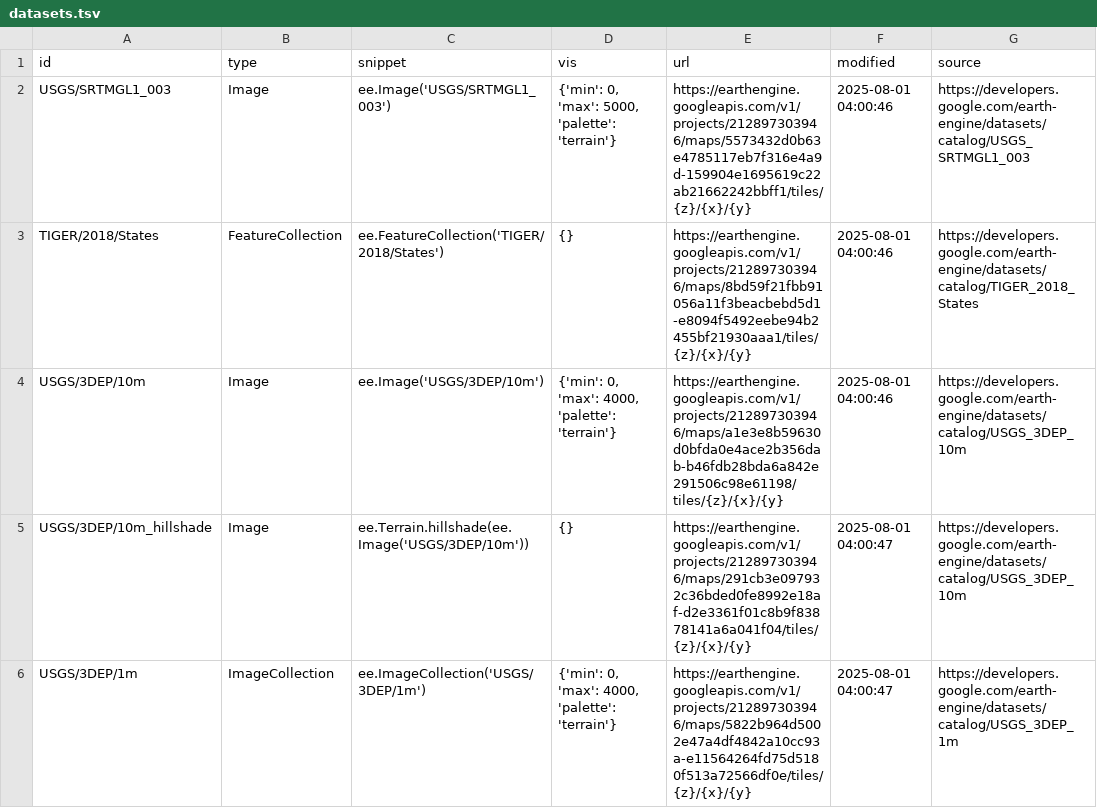
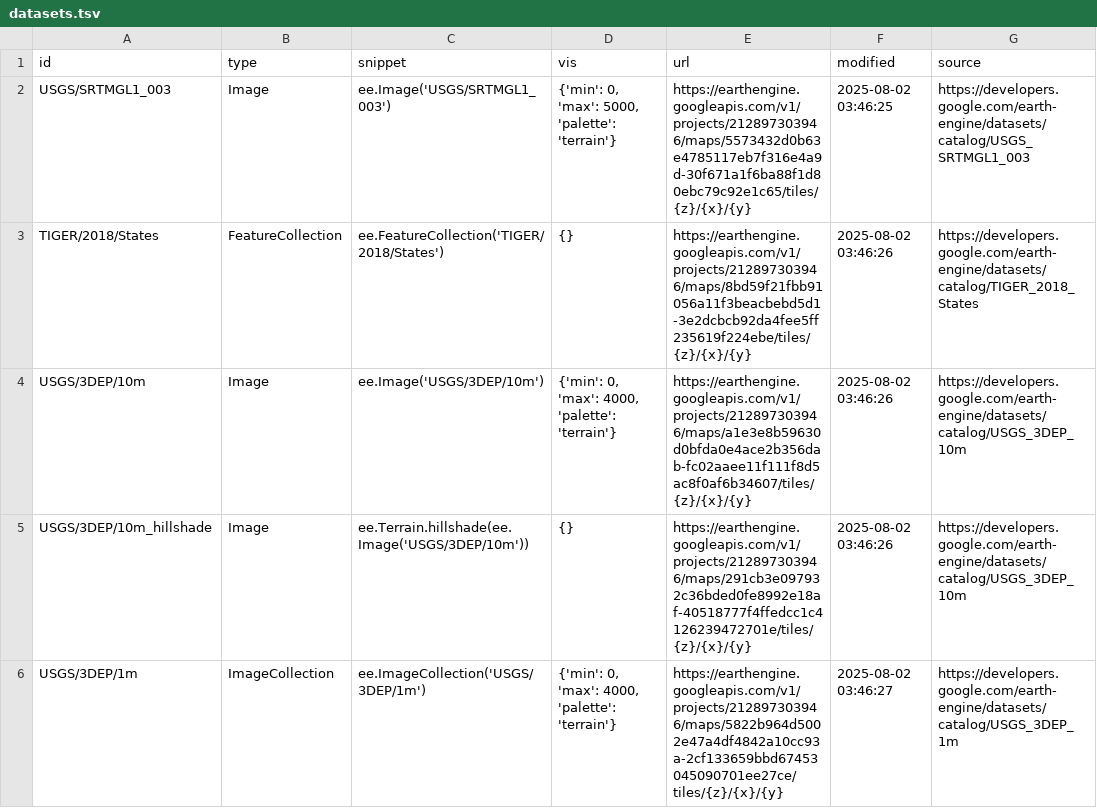
Before and after one commit to opengeos/ee-tile-layers, a TSV file: datasets.tsv, drawn as a sheet; only a part is shown; the diff covers the shown part only.

```diff
--- a/datasets.tsv
+++ b/datasets.tsv
@@ -1,6 +1,6 @@
 id	type	snippet	vis	url	modified	source
-USGS/SRTMGL1_003	Image	ee.Image('USGS/SRTMGL1_003')	{'min': 0, 'max': 5000, 'palette': 'terrain'}	https://earthengine.googleapis.com/v1/projects/212897303946/maps/5573432d0b63e4785117eb7f316e4a9d-159904e1695619c22ab21662242bbff1/tiles/{z}/{x}/{y}	2025-08-01 04:00:46	https://developers.google.com/earth-engine/datasets/catalog/USGS_SRTMGL1_003
-TIGER/2018/States	FeatureCollection	ee.FeatureCollection('TIGER/2018/States')	{}	https://earthengine.googleapis.com/v1/projects/212897303946/maps/8bd59f21fbb91056a11f3beacbebd5d1-e8094f5492eebe94b2455bf21930aaa1/tiles/{z}/{x}/{y}	2025-08-01 04:00:46	https://developers.google.com/earth-engine/datasets/catalog/TIGER_2018_States
-USGS/3DEP/10m	Image	ee.Image('USGS/3DEP/10m')	{'min': 0, 'max': 4000, 'palette': 'terrain'}	https://earthengine.googleapis.com/v1/projects/212897303946/maps/a1e3e8b59630d0bfda0e4ace2b356dab-b46fdb28bda6a842e291506c98e61198/tiles/{z}/{x}/{y}	2025-08-01 04:00:46	https://developers.google.com/earth-engine/datasets/catalog/USGS_3DEP_10m
-USGS/3DEP/10m_hillshade	Image	 ee.Terrain.hillshade(ee.Image('USGS/3DEP/10m'))	{}	https://earthengine.googleapis.com/v1/projects/212897303946/maps/291cb3e097932c36bded0fe8992e18af-d2e3361f01c8b9f83878141a6a041f04/tiles/{z}/{x}/{y}	2025-08-01 04:00:47	https://developers.google.com/earth-engine/datasets/catalog/USGS_3DEP_10m
-USGS/3DEP/1m	ImageCollection	 ee.ImageCollection('USGS/3DEP/1m')	{'min': 0, 'max': 4000, 'palette': 'terrain'}	https://earthengine.googleapis.com/v1/projects/212897303946/maps/5822b964d5002e47a4df4842a10cc93a-e11564264fd75d5180f513a72566df0e/tiles/{z}/{x}/{y}	2025-08-01 04:00:47	https://developers.google.com/earth-engine/datasets/catalog/USGS_3DEP_1m
+USGS/SRTMGL1_003	Image	ee.Image('USGS/SRTMGL1_003')	{'min': 0, 'max': 5000, 'palette': 'terrain'}	https://earthengine.googleapis.com/v1/projects/212897303946/maps/5573432d0b63e4785117eb7f316e4a9d-30f671a1f6ba88f1d80ebc79c92e1c65/tiles/{z}/{x}/{y}	2025-08-02 03:46:25	https://developers.google.com/earth-engine/datasets/catalog/USGS_SRTMGL1_003
+TIGER/2018/States	FeatureCollection	ee.FeatureCollection('TIGER/2018/States')	{}	https://earthengine.googleapis.com/v1/projects/212897303946/maps/8bd59f21fbb91056a11f3beacbebd5d1-3e2dcbcb92da4fee5ff235619f224ebe/tiles/{z}/{x}/{y}	2025-08-02 03:46:26	https://developers.google.com/earth-engine/datasets/catalog/TIGER_2018_States
+USGS/3DEP/10m	Image	ee.Image('USGS/3DEP/10m')	{'min': 0, 'max': 4000, 'palette': 'terrain'}	https://earthengine.googleapis.com/v1/projects/212897303946/maps/a1e3e8b59630d0bfda0e4ace2b356dab-fc02aaee11f111f8d5ac8f0af6b34607/tiles/{z}/{x}/{y}	2025-08-02 03:46:26	https://developers.google.com/earth-engine/datasets/catalog/USGS_3DEP_10m
+USGS/3DEP/10m_hillshade	Image	 ee.Terrain.hillshade(ee.Image('USGS/3DEP/10m'))	{}	https://earthengine.googleapis.com/v1/projects/212897303946/maps/291cb3e097932c36bded0fe8992e18af-40518777f4ffedcc1c4126239472701e/tiles/{z}/{x}/{y}	2025-08-02 03:46:26	https://developers.google.com/earth-engine/datasets/catalog/USGS_3DEP_10m
+USGS/3DEP/1m	ImageCollection	 ee.ImageCollection('USGS/3DEP/1m')	{'min': 0, 'max': 4000, 'palette': 'terrain'}	https://earthengine.googleapis.com/v1/projects/212897303946/maps/5822b964d5002e47a4df4842a10cc93a-2cf133659bbd67453045090701ee27ce/tiles/{z}/{x}/{y}	2025-08-02 03:46:27	https://developers.google.com/earth-engine/datasets/catalog/USGS_3DEP_1m
```
Also changed, not shown: 8 edited cells elsewhere in this file.
